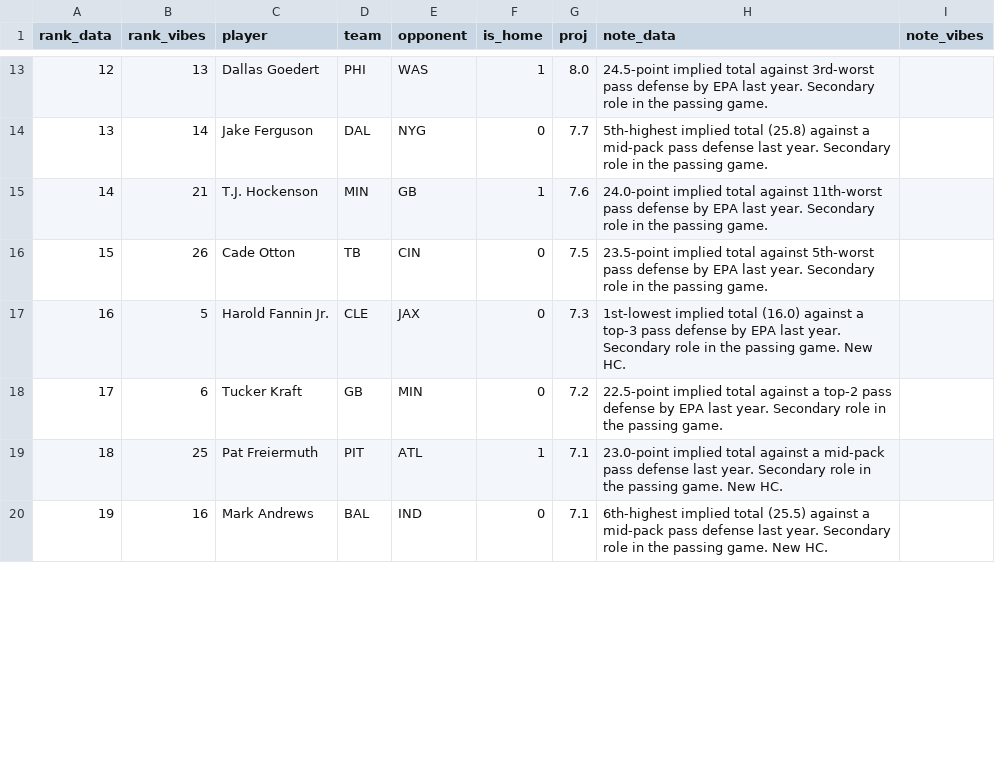
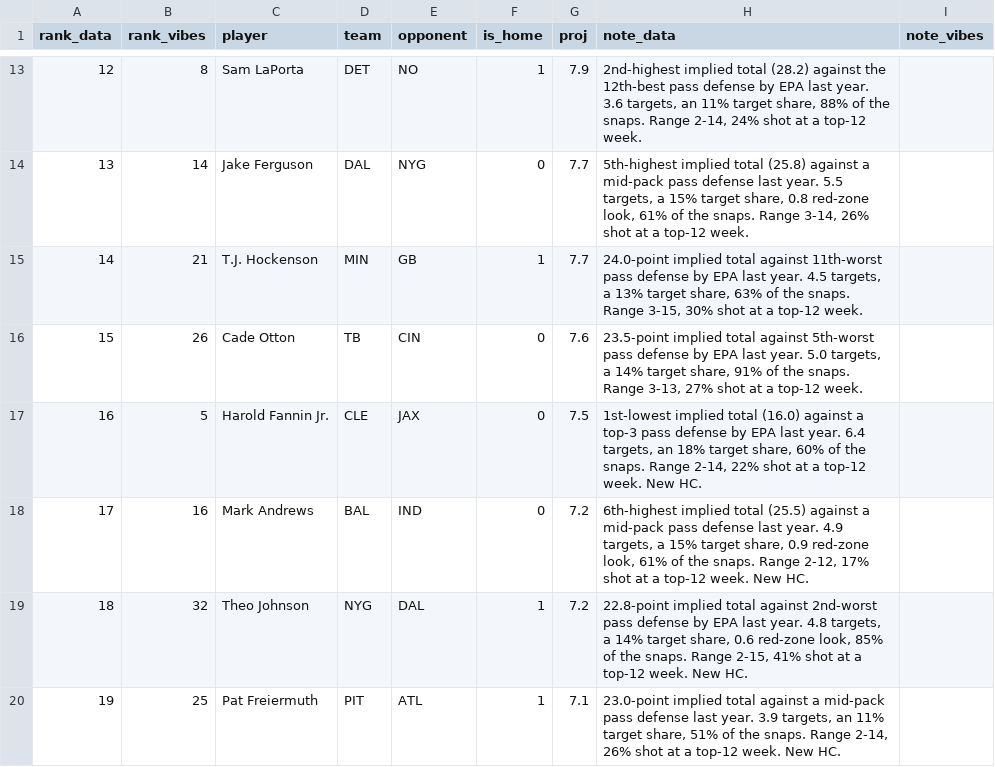
Before and after one commit to maditphillips/The-Delta-Duo, a CSV file: data/weekly/2026/week-01/te-ppr.csv, drawn as a sheet; only a part is shown, gaps mark what is left out; the diff covers the shown part only.

```diff
--- a/data/weekly/2026/week-01/te-ppr.csv
+++ b/data/weekly/2026/week-01/te-ppr.csv
@@ -13,8 +13,8 @@ rank_data,rank_vibes,player,team,opponent,is_home,proj,note_data,note_vibes
-12,13,Dallas Goedert,PHI,WAS,1,8.0,24.5-point implied total against 3rd-worst pass defense by EPA last year. Secondary role in the passing game.,
-13,14,Jake Ferguson,DAL,NYG,0,7.7,5th-highest implied total (25.8) against a mid-pack pass defense last year. Secondary role in the passing game.,
-14,21,T.J. Hockenson,MIN,GB,1,7.6,24.0-point implied total against 11th-worst pass defense by EPA last year. Secondary role in the passing game.,
-15,26,Cade Otton,TB,CIN,0,7.5,23.5-point implied total against 5th-worst pass defense by EPA last year. Secondary role in the passing game.,
-16,5,Harold Fannin Jr.,CLE,JAX,0,7.3,1st-lowest implied total (16.0) against a top-3 pass defense by EPA last year. Secondary role in the passing game. New HC.,
-17,6,Tucker Kraft,GB,MIN,0,7.2,22.5-point implied total against a top-2 pass defense by EPA last year. Secondary role in the passing game.,
-18,25,Pat Freiermuth,PIT,ATL,1,7.1,23.0-point implied total against a mid-pack pass defense last year. Secondary role in the passing game. New HC.,
-19,16,Mark Andrews,BAL,IND,0,7.1,6th-highest implied total (25.5) against a mid-pack pass defense last year. Secondary role in the passing game. New HC.,
+12,8,Sam LaPorta,DET,NO,1,7.9,"2nd-highest implied total (28.2) against the 12th-best pass defense by EPA last year. 3.6 targets, an 11% target share, 88% of the snaps. Range 2-14, 24% shot at a top-12 week.",
+13,14,Jake Ferguson,DAL,NYG,0,7.7,"5th-highest implied total (25.8) against a mid-pack pass defense last year. 5.5 targets, a 15% target share, 0.8 red-zone look, 61% of the snaps. Range 3-14, 26% shot at a top-12 week.",
+14,21,T.J. Hockenson,MIN,GB,1,7.7,"24.0-point implied total against 11th-worst pass defense by EPA last year. 4.5 targets, a 13% target share, 63% of the snaps. Range 3-15, 30% shot at a top-12 week.",
+15,26,Cade Otton,TB,CIN,0,7.6,"23.5-point implied total against 5th-worst pass defense by EPA last year. 5.0 targets, a 14% target share, 91% of the snaps. Range 3-13, 27% shot at a top-12 week.",
+16,5,Harold Fannin Jr.,CLE,JAX,0,7.5,"1st-lowest implied total (16.0) against a top-3 pass defense by EPA last year. 6.4 targets, an 18% target share, 60% of the snaps. Range 2-14, 22% shot at a top-12 week. New HC.",
+17,16,Mark Andrews,BAL,IND,0,7.2,"6th-highest implied total (25.5) against a mid-pack pass defense last year. 4.9 targets, a 15% target share, 0.9 red-zone look, 61% of the snaps. Range 2-12, 17% shot at a top-12 week. New HC.",
+18,32,Theo Johnson,NYG,DAL,1,7.2,"22.8-point implied total against 2nd-worst pass defense by EPA last year. 4.8 targets, a 14% target share, 0.6 red-zone look, 85% of the snaps. Range 2-15, 41% shot at a top-12 week. New HC.",
+19,25,Pat Freiermuth,PIT,ATL,1,7.1,"23.0-point implied total against a mid-pack pass defense last year. 3.9 targets, an 11% target share, 51% of the snaps. Range 2-14, 26% shot at a top-12 week. New HC.",
```
Also changed, not shown: 1 added row, 1 removed row and 87 edited cells elsewhere in this file, data/weekly/2026/week-01/rb-half.csv, data/weekly/2026/week-01/rb-ppr.csv, 11 other files.
